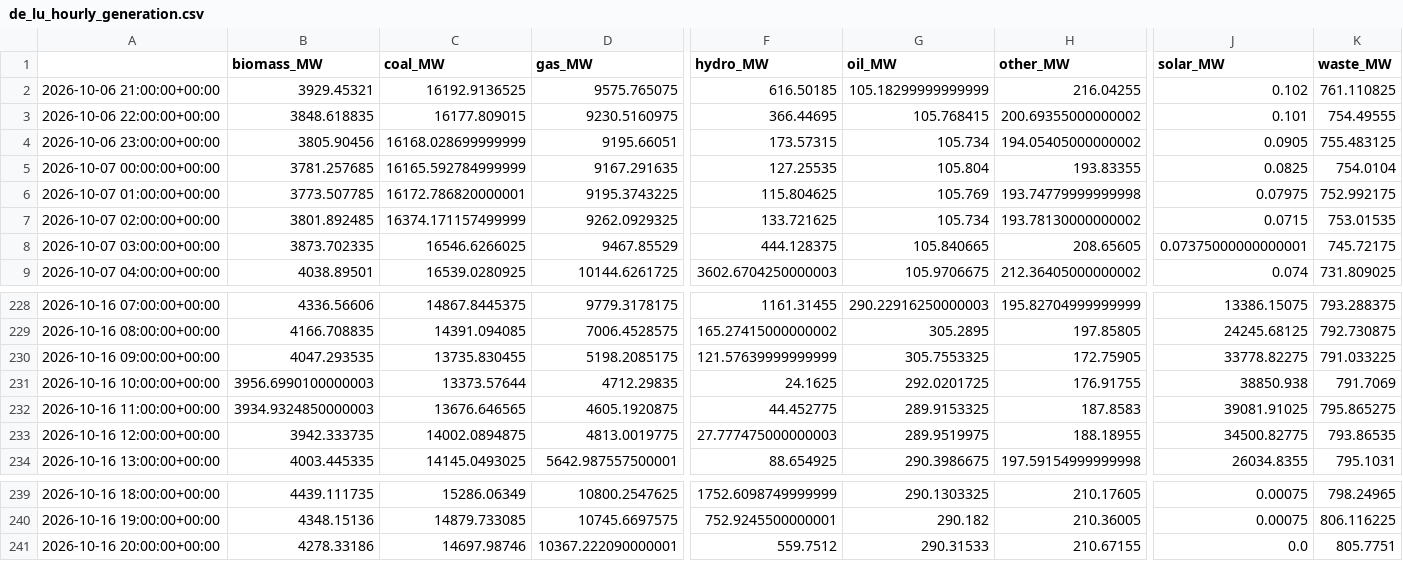
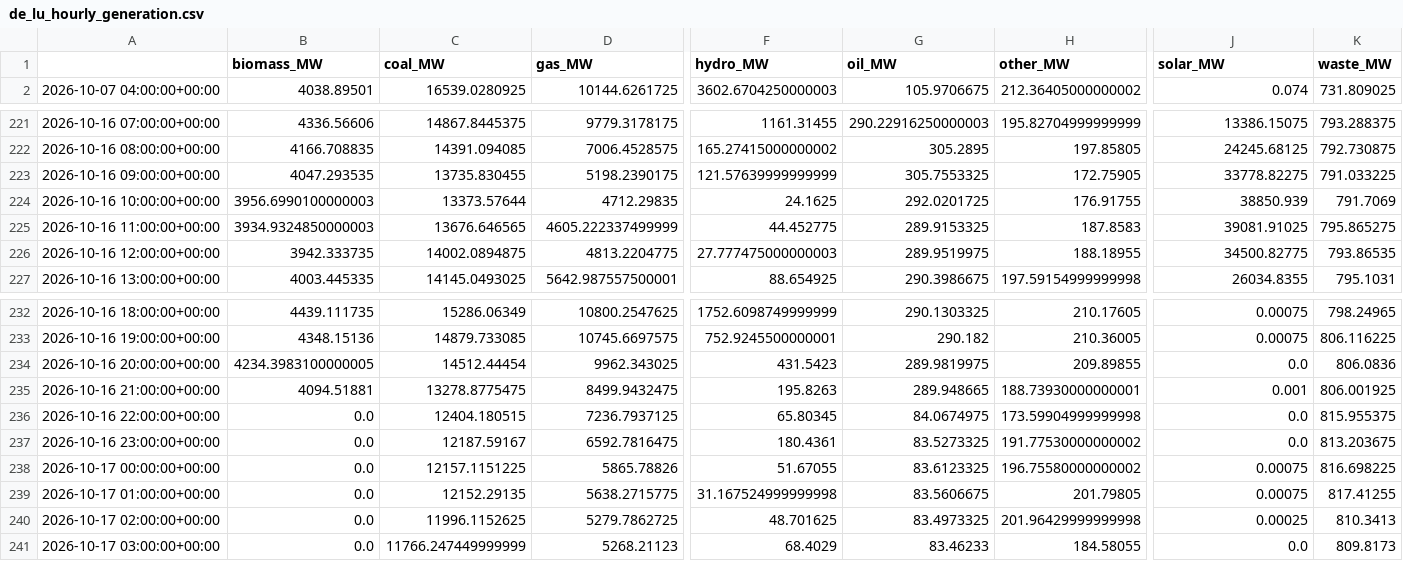
Before and after one commit to dayture/greenit_carbon_impact_forecasting, a CSV file: data/de_lu_hourly_generation.csv, drawn as a sheet; only a part is shown, gaps mark what is left out; removed rows and columns are numbered as before the commit, all else as after; rows hold the shown columns only; the diff covers the shown part only; the diff names each change by its address in the sheet, - before the commit and + after, or states it on an @@ line.

```diff
--- a/data/de_lu_hourly_generation.csv
+++ b/data/de_lu_hourly_generation.csv
-row 2: 2026-10-06 21:00:00+00:00 | 3929.45321 | 16192.9136525 | 9575.765075 | 616.50185 | 105.18299999999999 | 216.04255 | 0.102 | 761.110825
-row 3: 2026-10-06 22:00:00+00:00 | 3848.618835 | 16177.809015 | 9230.5160975 | 366.44695 | 105.768415 | 200.69355000000002 | 0.101 | 754.49555
-row 4: 2026-10-06 23:00:00+00:00 | 3805.90456 | 16168.028699999999 | 9195.66051 | 173.57315 | 105.734 | 194.05405000000002 | 0.0905 | 755.483125
-row 5: 2026-10-07 00:00:00+00:00 | 3781.257685 | 16165.592784999999 | 9167.291635 | 127.25535 | 105.804 | 193.83355 | 0.0825 | 754.0104
-row 6: 2026-10-07 01:00:00+00:00 | 3773.507785 | 16172.786820000001 | 9195.3743225 | 115.804625 | 105.769 | 193.74779999999998 | 0.07975 | 752.992175
-row 7: 2026-10-07 02:00:00+00:00 | 3801.892485 | 16374.171157499999 | 9262.0929325 | 133.721625 | 105.734 | 193.78130000000002 | 0.0715 | 753.01535
-row 8: 2026-10-07 03:00:00+00:00 | 3873.702335 | 16546.6266025 | 9467.85529 | 444.128375 | 105.840665 | 208.65605 | 0.07375000000000001 | 745.72175
-D223 (gas_MW): 5198.2085175
+D223 (gas_MW): 5198.2390175
-J224 (solar_MW): 38850.938
+J224 (solar_MW): 38850.939
-D225 (gas_MW): 4605.1920875
+D225 (gas_MW): 4605.222337499999
-D226 (gas_MW): 4813.0019775
+D226 (gas_MW): 4813.2204775
-B234 (biomass_MW): 4278.33186
+B234 (biomass_MW): 4234.3983100000005
-C234 (coal_MW): 14697.98746
+C234 (coal_MW): 14512.44454
-D234 (gas_MW): 10367.222090000001
+D234 (gas_MW): 9962.343025
-F234 (hydro_MW): 559.7512
+F234 (hydro_MW): 431.5423
-G234 (oil_MW): 290.31533
+G234 (oil_MW): 289.9819975
-H234 (other_MW): 210.67155
+H234 (other_MW): 209.89855
-K234 (waste_MW): 805.7751
+K234 (waste_MW): 806.0836
+row 235: 2026-10-16 21:00:00+00:00 | 4094.51881 | 13278.8775475 | 8499.9432475 | 195.8263 | 289.948665 | 188.73930000000001 | 0.001 | 806.001925
+row 236: 2026-10-16 22:00:00+00:00 | 0.0 | 12404.180515 | 7236.7937125 | 65.80345 | 84.0674975 | 173.59904999999998 | 0.0 | 815.955375
+row 237: 2026-10-16 23:00:00+00:00 | 0.0 | 12187.59167 | 6592.7816475 | 180.4361 | 83.5273325 | 191.77530000000002 | 0.0 | 813.203675
+row 238: 2026-10-17 00:00:00+00:00 | 0.0 | 12157.1151225 | 5865.78826 | 51.67055 | 83.6123325 | 196.75580000000002 | 0.00075 | 816.698225
+row 239: 2026-10-17 01:00:00+00:00 | 0.0 | 12152.29135 | 5638.2715775 | 31.167524999999998 | 83.5606675 | 201.79805 | 0.00075 | 817.41255
+row 240: 2026-10-17 02:00:00+00:00 | 0.0 | 11996.1152625 | 5279.7862725 | 48.701625 | 83.4973325 | 201.96429999999998 | 0.00025 | 810.3413
+row 241: 2026-10-17 03:00:00+00:00 | 0.0 | 11766.247449999999 | 5268.21123 | 68.4029 | 83.46233 | 184.58055 | 0.0 | 809.8173
```
Also changed, not shown: 13 edited cells elsewhere in this file, data/de_lu_carbon_intensity.csv, data/de_lu_features.csv, 2 other files.
